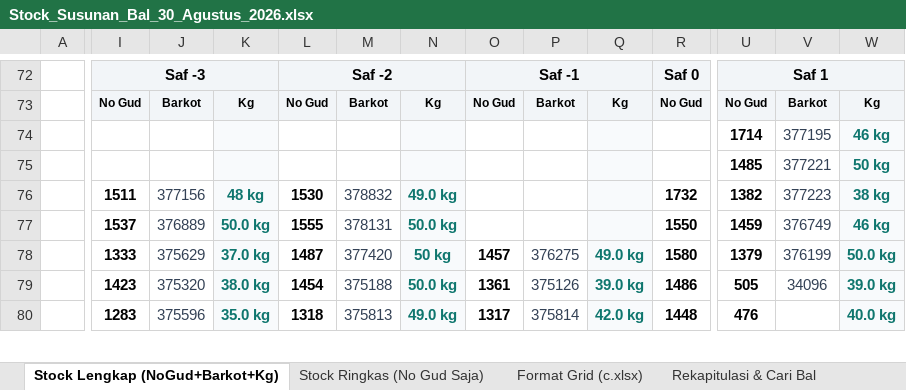
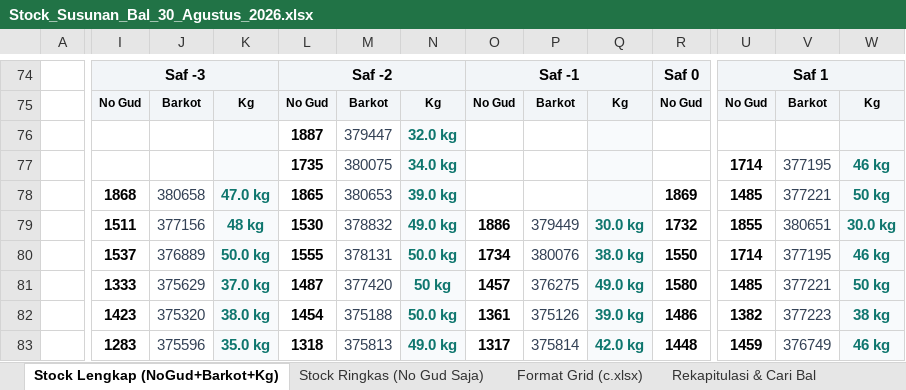
Before and after one commit to grndnstnmlk/stock-gudang-susunan, an Excel workbook: Stock_Susunan_Bal_30_Agustus_2026.xlsx, sheet Stock Lengkap (NoGud+Barkot+Kg), drawn as a sheet; only a part is shown, gaps mark what is left out; values as stored, in another font and other column widths than the file's, no borders; removed rows and columns are numbered as before the commit, all else as after; rows hold the shown columns only; the diff covers the shown part only; the diff names each change by its address in the sheet, - before the commit and + after, or states it on an @@ line.

Commit message:
feat: sinkronisasi 47 bal baru dari Notion, update master Cek Barkot Supabase & rilis web v6.0

```diff
--- a/Stock_Susunan_Bal_30_Agustus_2026.xlsx (sheet Stock Lengkap (NoGud+Barkot+Kg))
+++ b/Stock_Susunan_Bal_30_Agustus_2026.xlsx (sheet Stock Lengkap (NoGud+Barkot+Kg))
-row 74:  |  |  |  |  |  |  |  |  |  |  | 1714 | 377195 | 46 kg
+row 76:  |  |  |  | 1887 | 379447 | 32.0 kg
+row 77:  |  |  |  | 1735 | 380075 | 34.0 kg |  |  |  |  | 1714 | 377195 | 46 kg
-I78: (empty)
+I78: 1868
-J78: (empty)
+J78: 380658
-K78: (empty)
+K78: 47.0 kg
-L78: (empty)
+L78: 1865
-M78: (empty)
+M78: 380653
-N78: (empty)
+N78: 39.0 kg
-R78: (empty)
+R78: 1869
-O79: (empty)
+O79: 1886
-P79: (empty)
+P79: 379449
-Q79: (empty)
+Q79: 30.0 kg
-U79: 1382
+U79: 1855
-V79: 377223
+V79: 380651
-W79: 38 kg
+W79: 30.0 kg
-O80: (empty)
+O80: 1734
-P80: (empty)
+P80: 380076
-Q80: (empty)
+Q80: 38.0 kg
-U80: 1459
+U80: 1714
-V80: 376749
+V80: 377195
-U81: 1379
+U81: 1485
-V81: 376199
+V81: 377221
-W81: 50.0 kg
+W81: 50 kg
-U82: 505
+U82: 1382
-V82: 34096
+V82: 377223
-W82: 39.0 kg
+W82: 38 kg
-U83: 476
+U83: 1459
-V83: (empty)
+V83: 376749
-W83: 40.0 kg
+W83: 46 kg
```
Also changed, not shown: 3 added rows and 158 edited cells elsewhere in this sheet, sheet Rekapitulasi & Cari Bal, sheet Format Grid (c.xlsx), sheet Stock Ringkas (No Gud Saja), Dokumen_Rekap_NoGud_Barkot_Kg.xlsx, c.xlsx, 5 other files.
